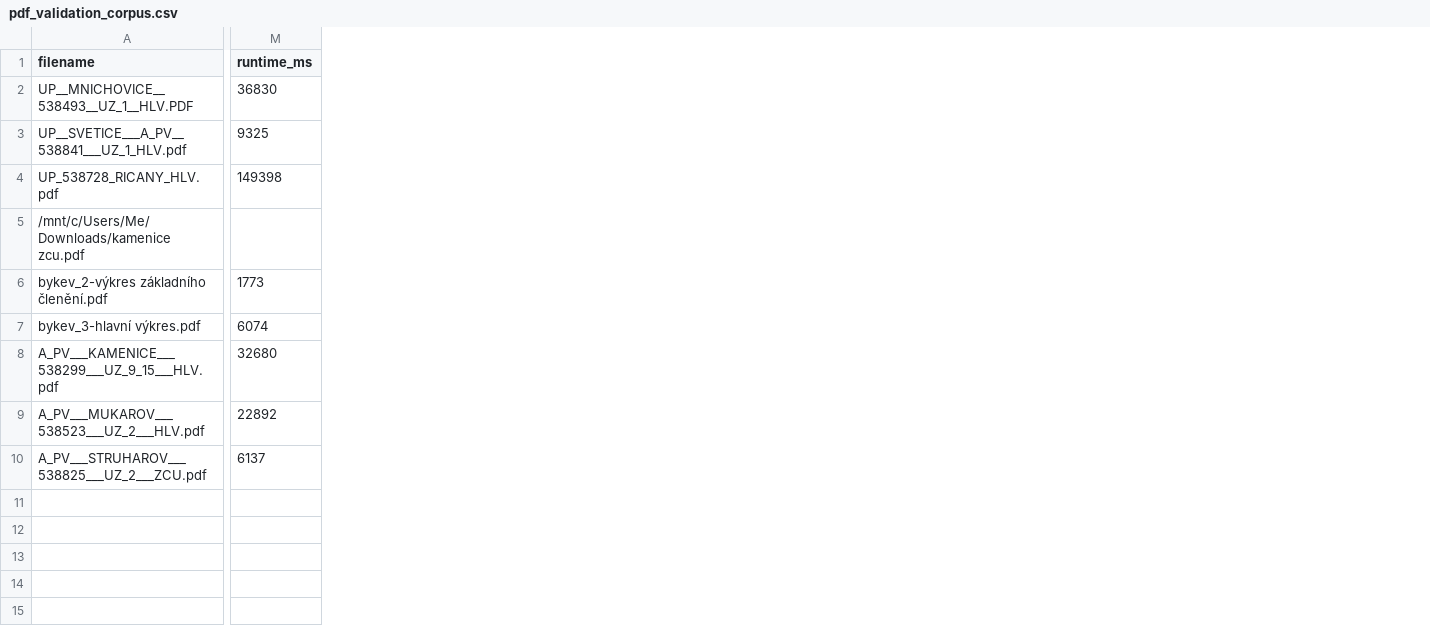
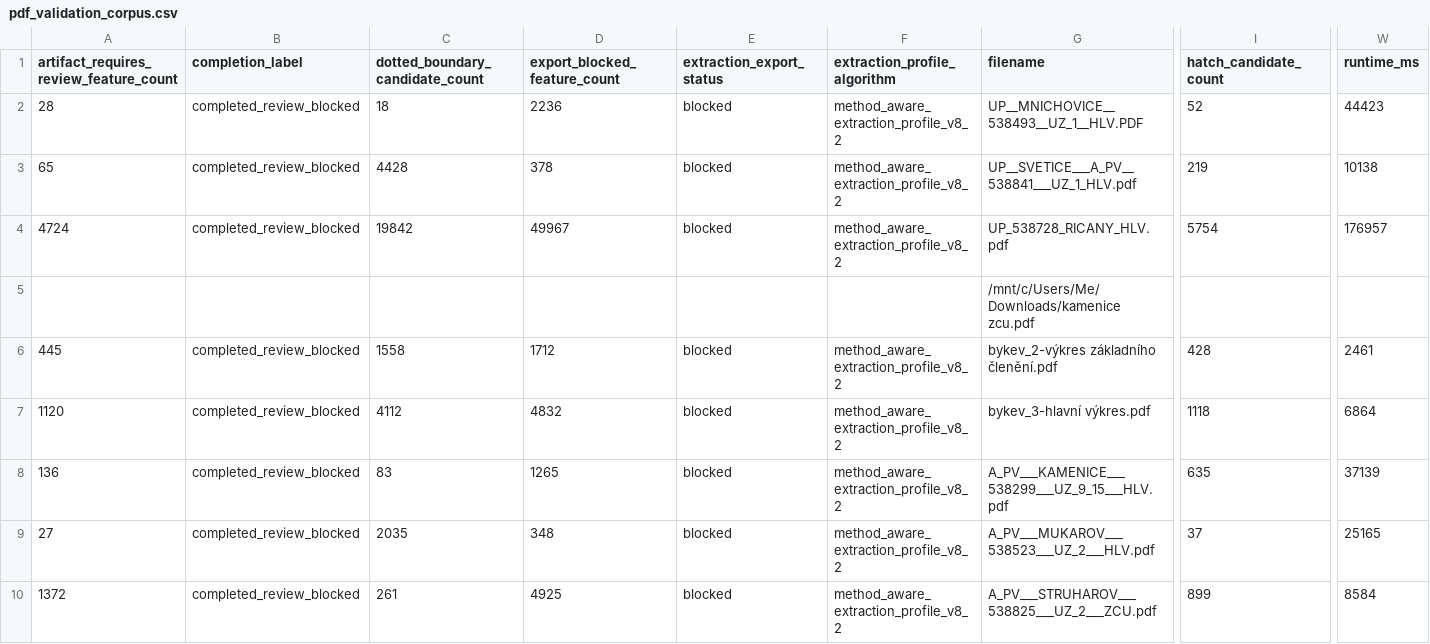
Before and after one commit to Luke2code/up_layer_extractor, a CSV file: docs/pdf_validation_corpus.csv, drawn as a sheet; only a part is shown, gaps mark what is left out; addresses are those after the commit; the diff covers the shown part only; the diff names each change by its address in the sheet, - before the commit and + after, or states it on an @@ line.

```diff
--- a/docs/pdf_validation_corpus.csv
+++ b/docs/pdf_validation_corpus.csv
+column A, rows 1-10: artifact_requires_review_feature_count | 28 | 65 | 4724 |  | 445 | 1120 | 136 | 27 | 1372
+column B (completion_label), rows 2-10: completed_review_blocked | completed_review_blocked | completed_review_blocked |  | completed_review_blocked | completed_review_blocked | completed_review_blocked | completed_review_blocked | completed_review_blocked
+column C (dotted_boundary_candidate_count), rows 2-10: 18 | 4428 | 19842 |  | 1558 | 4112 | 83 | 2035 | 261
+column D (export_blocked_feature_count), rows 2-10: 2236 | 378 | 49967 |  | 1712 | 4832 | 1265 | 348 | 4925
+column E (extraction_export_status), rows 2-10: blocked | blocked | blocked |  | blocked | blocked | blocked | blocked | blocked
+column F (extraction_profile_algorithm), rows 2-10: method_aware_extraction_profile_v8_2 | method_aware_extraction_profile_v8_2 | method_aware_extraction_profile_v8_2 |  | method_aware_extraction_profile_v8_2 | method_aware_extraction_profile_v8_2 | method_aware_extraction_profile_v8_2 | method_aware_extraction_profile_v8_2 | method_aware_extraction_profile_v8_2
+column I (hatch_candidate_count), rows 2-10: 52 | 219 | 5754 |  | 428 | 1118 | 635 | 37 | 899
-W2 (runtime_ms): 36830
+W2 (runtime_ms): 44423
-W3 (runtime_ms): 9325
+W3 (runtime_ms): 10138
-W4 (runtime_ms): 149398
+W4 (runtime_ms): 176957
-W6 (runtime_ms): 1773
+W6 (runtime_ms): 2461
-W7 (runtime_ms): 6074
+W7 (runtime_ms): 6864
-W8 (runtime_ms): 32680
+W8 (runtime_ms): 37139
-W9 (runtime_ms): 22892
+W9 (runtime_ms): 25165
-W10 (runtime_ms): 6137
+W10 (runtime_ms): 8584
```
Also changed, not shown: 3 added columns and 10 edited cells elsewhere in this file, 23 other files.
